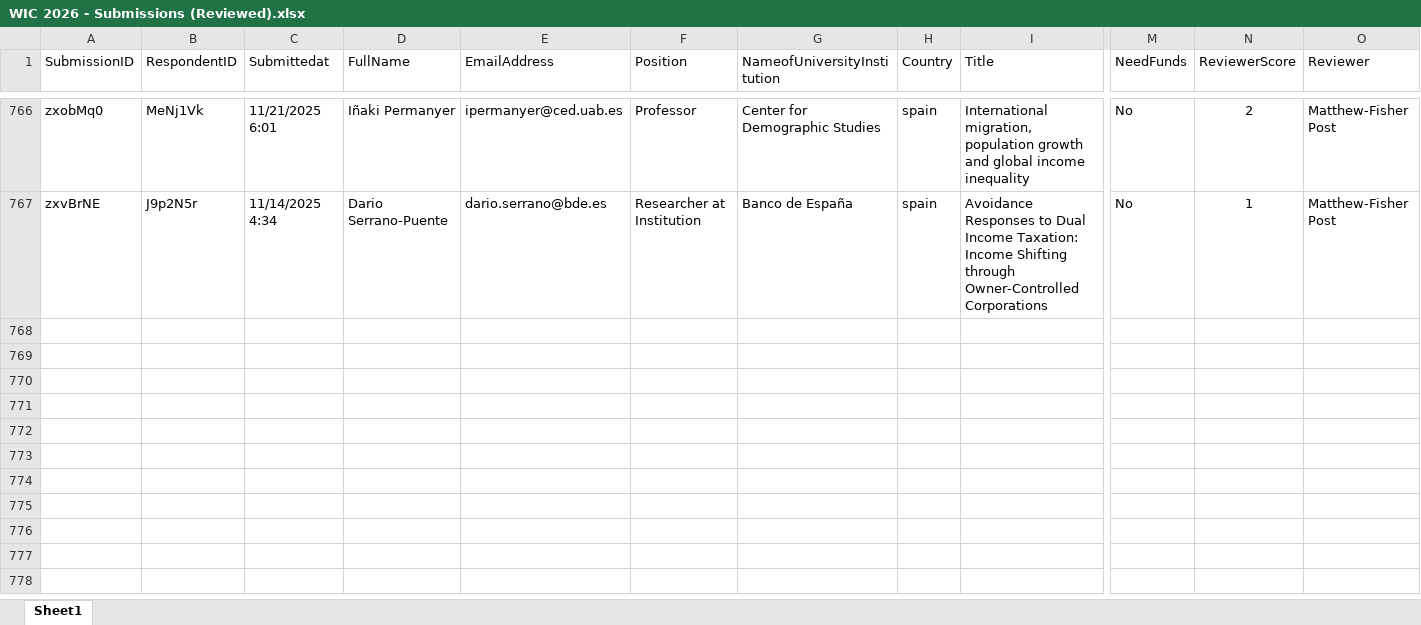
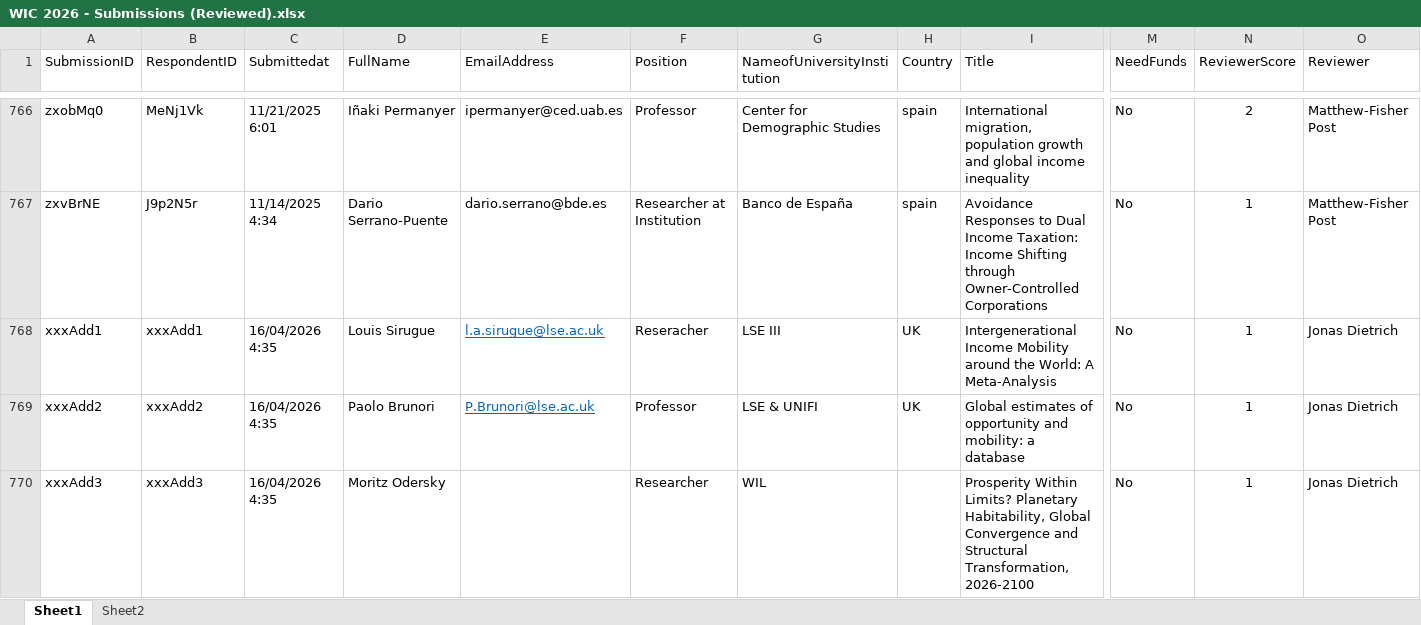
Before and after one commit to ignacio-flores/conference-studio, an Excel workbook: source_data/WIC 2026 - Submissions (Reviewed).xlsx, sheet Sheet1, drawn as a sheet; only a part is shown, gaps mark what is left out; values as stored, in another font and other column widths than the file's, no borders; rows hold the shown columns only; the diff covers the shown part only; the diff names each change by its address in the sheet, - before the commit and + after, or states it on an @@ line.

```diff
--- a/source_data/WIC 2026 - Submissions (Reviewed).xlsx (sheet Sheet1)
+++ b/source_data/WIC 2026 - Submissions (Reviewed).xlsx (sheet Sheet1)
+sheet tab: Sheet2
+row 768: xxxAdd1 | xxxAdd1 | 16/04/2026 4:35 | Louis Sirugue | l.a.sirugue@lse.ac.uk | Reseracher | LSE III | UK | Intergenerational Income Mobility around the World: A Meta-Analysis | No | 1 | Jonas Dietrich
+row 769: xxxAdd2 | xxxAdd2 | 16/04/2026 4:35 | Paolo Brunori | P.Brunori@lse.ac.uk | Professor | LSE & UNIFI | UK | Global estimates of opportunity and mobility: a database | No | 1 | Jonas Dietrich
+row 770: xxxAdd3 | xxxAdd3 | 16/04/2026 4:35 | Moritz Odersky |  | Researcher | WIL |  | Prosperity Within Limits? Planetary Habitability, Global Convergence and Structural Transformation, 2026-2100 | No | 1 | Jonas Dietrich
```
Also changed, not shown: 3 added rows elsewhere in this sheet, exports/WIC2026_Programme_Publish.xlsx, 6 other files.
